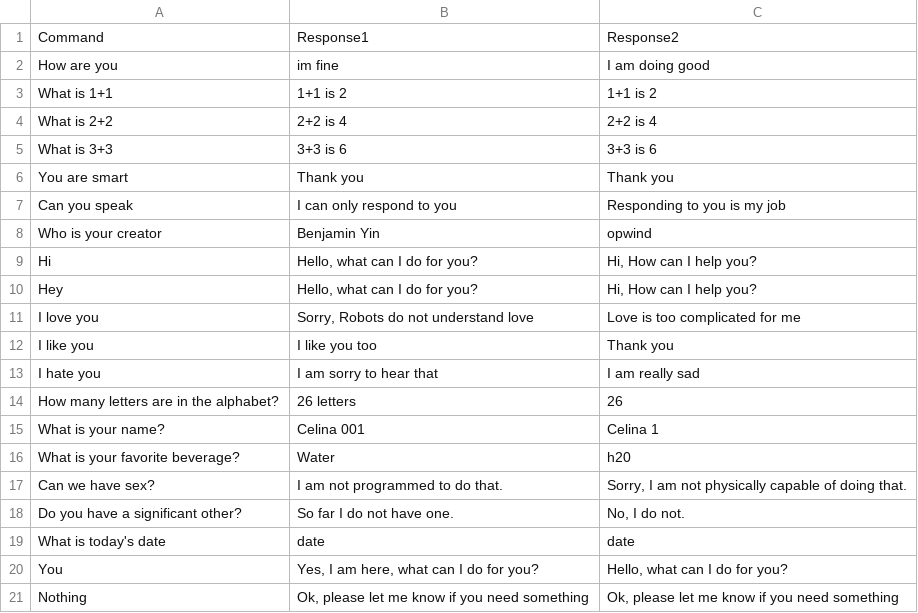
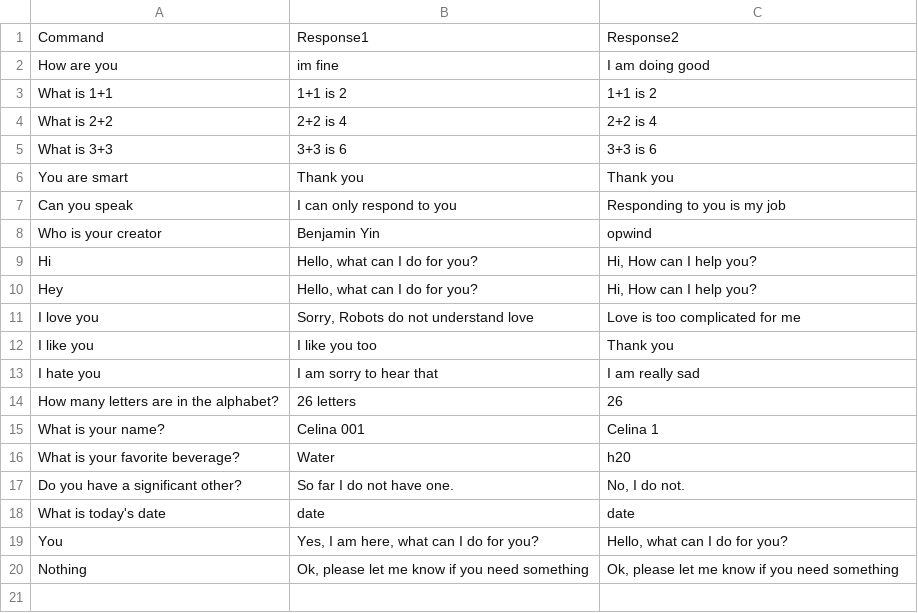
Before and after one commit to bradben7/Chatbot, a CSV file: testchatbot2.csv, drawn as a sheet; the diff names each change by its address in the sheet, - before the commit and + after, or states it on an @@ line.

Commit message:
Update testchatbot2.csv

```diff
--- a/testchatbot2.csv
+++ b/testchatbot2.csv
-row 17: Can we have sex? | I am not programmed to do that. | Sorry, I am not physically capable of doing that.
```
